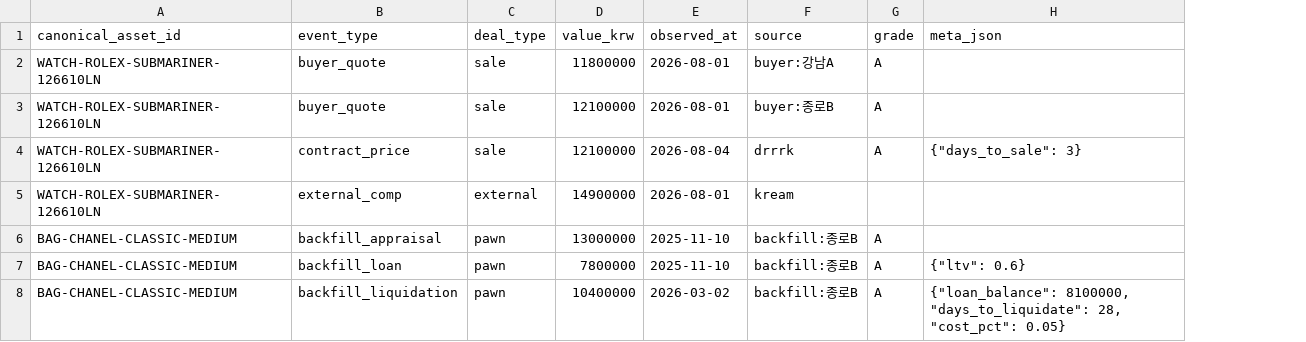
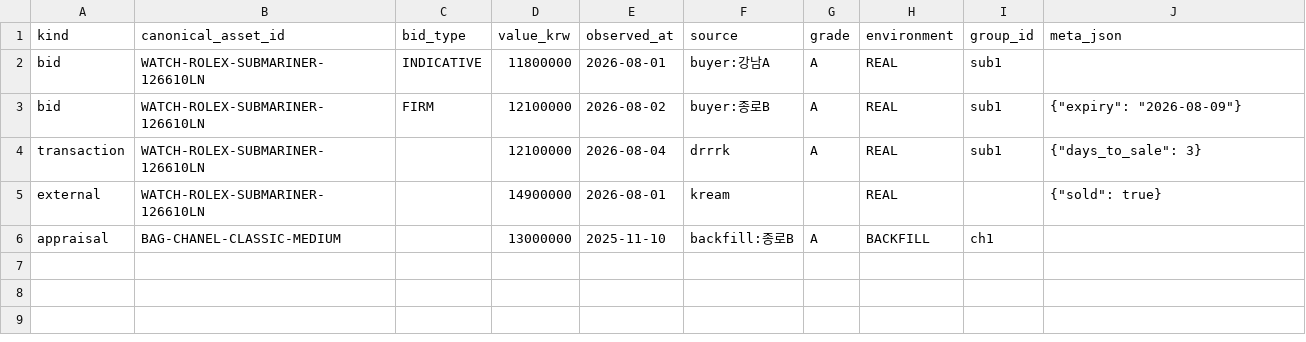
Before and after one commit to hinkkim/drrrk-spec, a CSV file: prototype/real_data_template.csv, drawn as a sheet; removed rows and columns are numbered as before the commit, all else as after; the diff names each change by its address in the sheet, - before the commit and + after, or states it on an @@ line.

```diff
--- a/prototype/real_data_template.csv
+++ b/prototype/real_data_template.csv
+column A (kind), rows 2-6: bid | bid | transaction | external | appraisal
-column B (event_type), rows 2-6: buyer_quote | buyer_quote | contract_price | external_comp | backfill_appraisal
-column C (deal_type), rows 2-6: sale | sale | sale | external | pawn
+column C (bid_type), rows 2-3: INDICATIVE | FIRM
+column H (environment), rows 2-6: REAL | REAL | REAL | REAL | BACKFILL
+column I (group_id), rows 2-6: sub1 | sub1 | sub1 |  | ch1
-E3 (observed_at): 2026-08-01
+E3 (observed_at): 2026-08-02
-J3 (meta_json): (empty)
+J3 (meta_json): {"expiry": "2026-08-09"}
-J5 (meta_json): (empty)
+J5 (meta_json): {"sold": true}
-row 7: BAG-CHANEL-CLASSIC-MEDIUM | backfill_loan | pawn | 7800000 | 2025-11-10 | backfill:종로B | A | {"ltv": 0.6}
-row 8: BAG-CHANEL-CLASSIC-MEDIUM | backfill_liquidation | pawn | 10400000 | 2026-03-02 | backfill:종로B | A | {"loan_balance": 8100000, "days_to_liquidate": 28, "cost_pct": 0.05}
```
Also changed, not shown: 14 other files.
